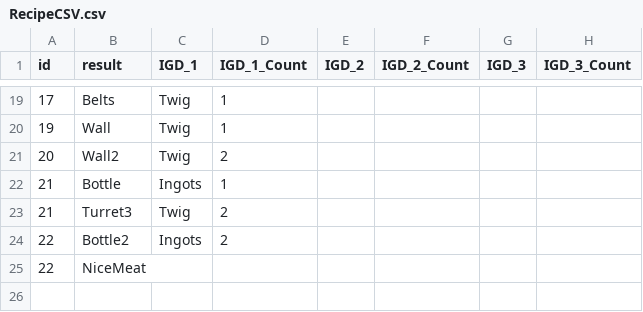
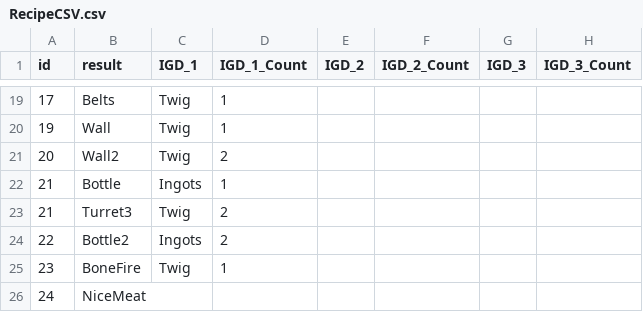
Before and after one commit to 20171193/MadSurvival, a CSV file: Assets/Parkjungmin/05.Data/Resources/RecipeData/RecipeCSV.csv, drawn as a sheet; only a part is shown, gaps mark what is left out.

```diff
--- a/Assets/Parkjungmin/05.Data/Resources/RecipeData/RecipeCSV.csv
+++ b/Assets/Parkjungmin/05.Data/Resources/RecipeData/RecipeCSV.csv
@@ -24,2 +24,3 @@ id,result,IGD_1,IGD_1_Count,IGD_2,IGD_2_Count,IGD_3,IGD_3_Count
 22,Bottle2,Ingots,2,,,,
-22,NiceMeat,,,,,,
+23,BoneFire,Twig,1,,,,
+24,NiceMeat,,,,,,
```
Also changed, not shown: 11 other files.
